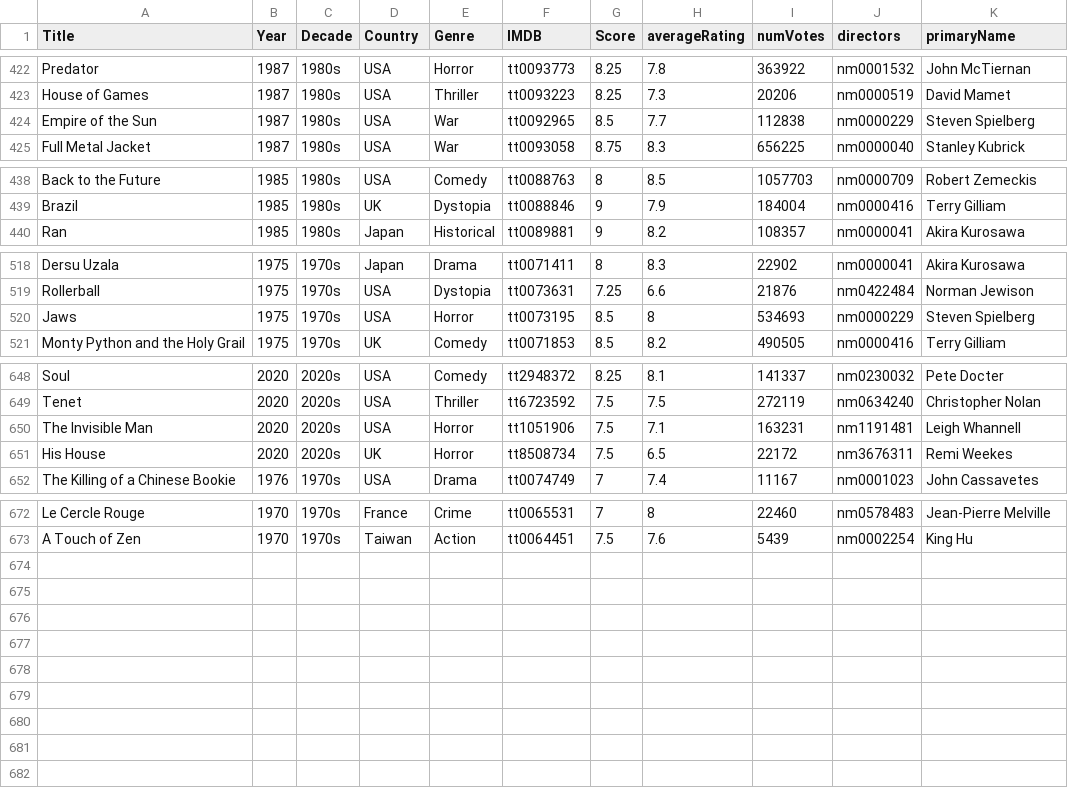
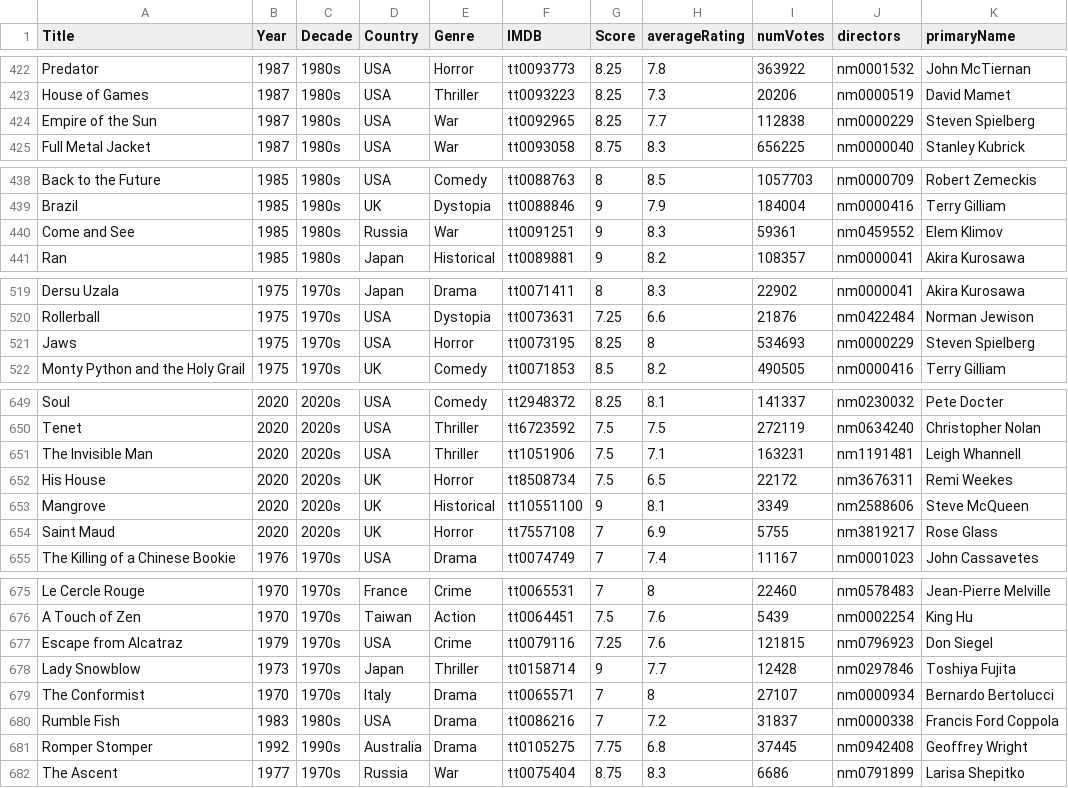
Before and after one commit to jpneto/movies, a CSV file: movies/best_movies_info.csv, drawn as a sheet; only a part is shown, gaps mark what is left out.

Commit message:
more movies

```diff
--- a/movies/best_movies_info.csv
+++ b/movies/best_movies_info.csv
@@ -423,3 +423,3 @@ Predator;1987;1980s;USA;Horror;tt0093773;8.25;7.8;363922;nm0001532;John McTierna
 House of Games;1987;1980s;USA;Thriller;tt0093223;8.25;7.3;20206;nm0000519;David Mamet
-Empire of the Sun;1987;1980s;USA;War;tt0092965;8.5;7.7;112838;nm0000229;Steven Spielberg
+Empire of the Sun;1987;1980s;USA;War;tt0092965;8.25;7.7;112838;nm0000229;Steven Spielberg
 Full Metal Jacket;1987;1980s;USA;War;tt0093058;8.75;8.3;656225;nm0000040;Stanley Kubrick
@@ -439,2 +439,3 @@ Back to the Future;1985;1980s;USA;Comedy;tt0088763;8;8.5;1057703;nm0000709;Rober
 Brazil;1985;1980s;UK;Dystopia;tt0088846;9;7.9;184004;nm0000416;Terry Gilliam
+Come and See;1985;1980s;Russia;War;tt0091251;9;8.3;59361;nm0459552;Elem Klimov
 Ran;1985;1980s;Japan;Historical;tt0089881;9;8.2;108357;nm0000041;Akira Kurosawa
@@ -519,3 +520,3 @@ Dersu Uzala;1975;1970s;Japan;Drama;tt0071411;8;8.3;22902;nm0000041;Akira Kurosaw
 Rollerball;1975;1970s;USA;Dystopia;tt0073631;7.25;6.6;21876;nm0422484;Norman Jewison
-Jaws;1975;1970s;USA;Horror;tt0073195;8.5;8;534693;nm0000229;Steven Spielberg
+Jaws;1975;1970s;USA;Horror;tt0073195;8.25;8;534693;nm0000229;Steven Spielberg
 Monty Python and the Holy Grail;1975;1970s;UK;Comedy;tt0071853;8.5;8.2;490505;nm0000416;Terry Gilliam
@@ -649,4 +650,6 @@ Soul;2020;2020s;USA;Comedy;tt2948372;8.25;8.1;141337;nm0230032;Pete Docter
 Tenet;2020;2020s;USA;Thriller;tt6723592;7.5;7.5;272119;nm0634240;Christopher Nolan
-The Invisible Man;2020;2020s;USA;Horror;tt1051906;7.5;7.1;163231;nm1191481;Leigh Whannell
+The Invisible Man;2020;2020s;USA;Thriller;tt1051906;7.5;7.1;163231;nm1191481;Leigh Whannell
 His House;2020;2020s;UK;Horror;tt8508734;7.5;6.5;22172;nm3676311;Remi Weekes
+Mangrove;2020;2020s;UK;Historical;tt10551100;9;8.1;3349;nm2588606;Steve McQueen
+Saint Maud;2020;2020s;UK;Horror;tt7557108;7;6.9;5755;nm3819217;Rose Glass
 The Killing of a Chinese Bookie;1976;1970s;USA;Drama;tt0074749;7;7.4;11167;nm0001023;John Cassavetes
@@ -673 +676,7 @@ Le Cercle Rouge;1970;1970s;France;Crime;tt0065531;7;8;22460;nm0578483;Jean-Pierr
 A Touch of Zen;1970;1970s;Taiwan;Action;tt0064451;7.5;7.6;5439;nm0002254;King Hu
+Escape from Alcatraz;1979;1970s;USA;Crime;tt0079116;7.25;7.6;121815;nm0796923;Don Siegel
+Lady Snowblow;1973;1970s;Japan;Thriller;tt0158714;9;7.7;12428;nm0297846;Toshiya Fujita
+The Conformist;1970;1970s;Italy;Drama;tt0065571;7;8;27107;nm0000934;Bernardo Bertolucci
+Rumble Fish;1983;1980s;USA;Drama;tt0086216;7;7.2;31837;nm0000338;Francis Ford Coppola
+Romper Stomper;1992;1990s;Australia;Drama;tt0105275;7.75;6.8;37445;nm0942408;Geoffrey Wright
+The Ascent;1977;1970s;Russia;War;tt0075404;8.75;8.3;6686;nm0791899;Larisa Shepitko
```
Also changed, not shown: 2 other files.
